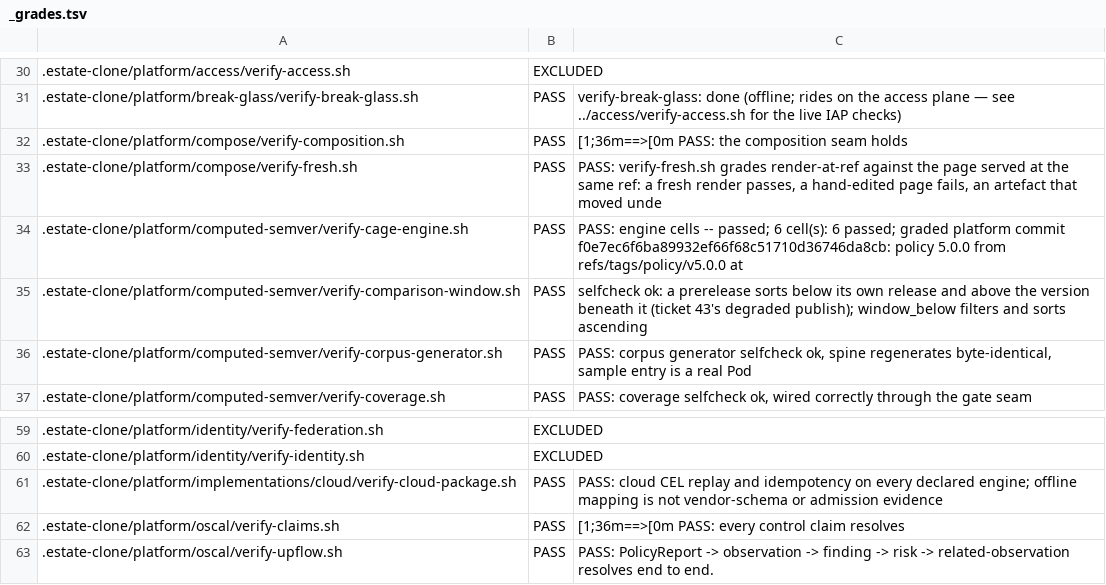
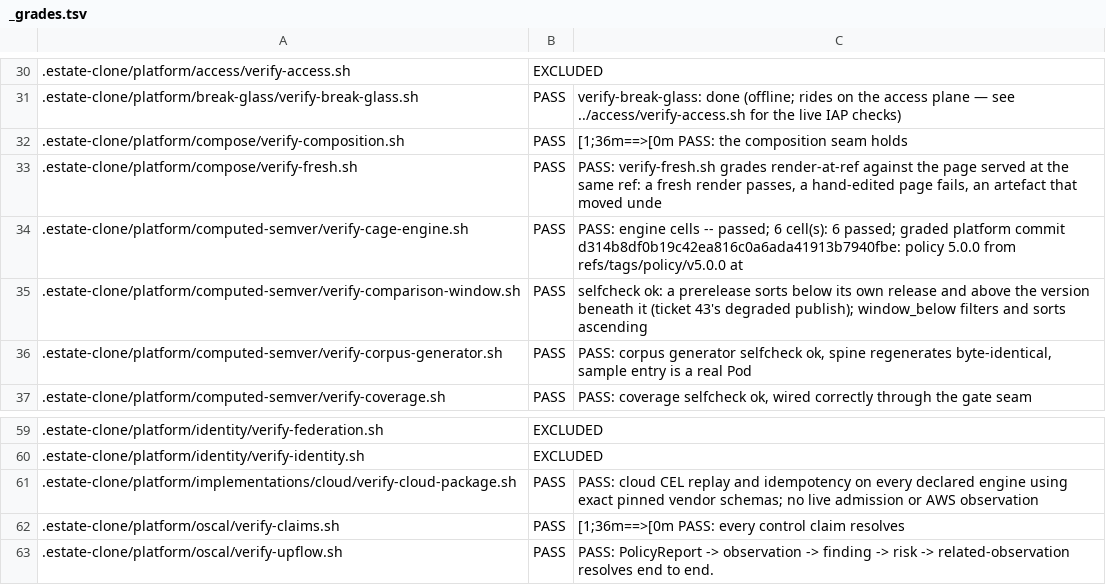
Before and after one commit to policy-as-versioned-flux/policy-as-versioned-flux, a TSV file: talk/captures/_grades.tsv, drawn as a sheet; only a part is shown, gaps mark what is left out; the diff covers the shown part only; the diff names each change by its address in the sheet, - before the commit and + after, or states it on an @@ line.

```diff
--- a/talk/captures/_grades.tsv
+++ b/talk/captures/_grades.tsv
-C34: …platform commit f0e7ec6f6ba89932ef66f68c51710d36746da8cb: policy 5.0.0…
+C34: …platform commit d314b8df0b19c42ea816c0a6ada41913b7940fbe: policy 5.0.0…
-C61: …every declared engine; offline mapping is not vendor-schema or admission evidence
+C61: …every declared engine using exact pinned vendor schemas; no live admission or AWS observation
```
Also changed, not shown: 21 edited cells elsewhere in this file, 47 other files.
